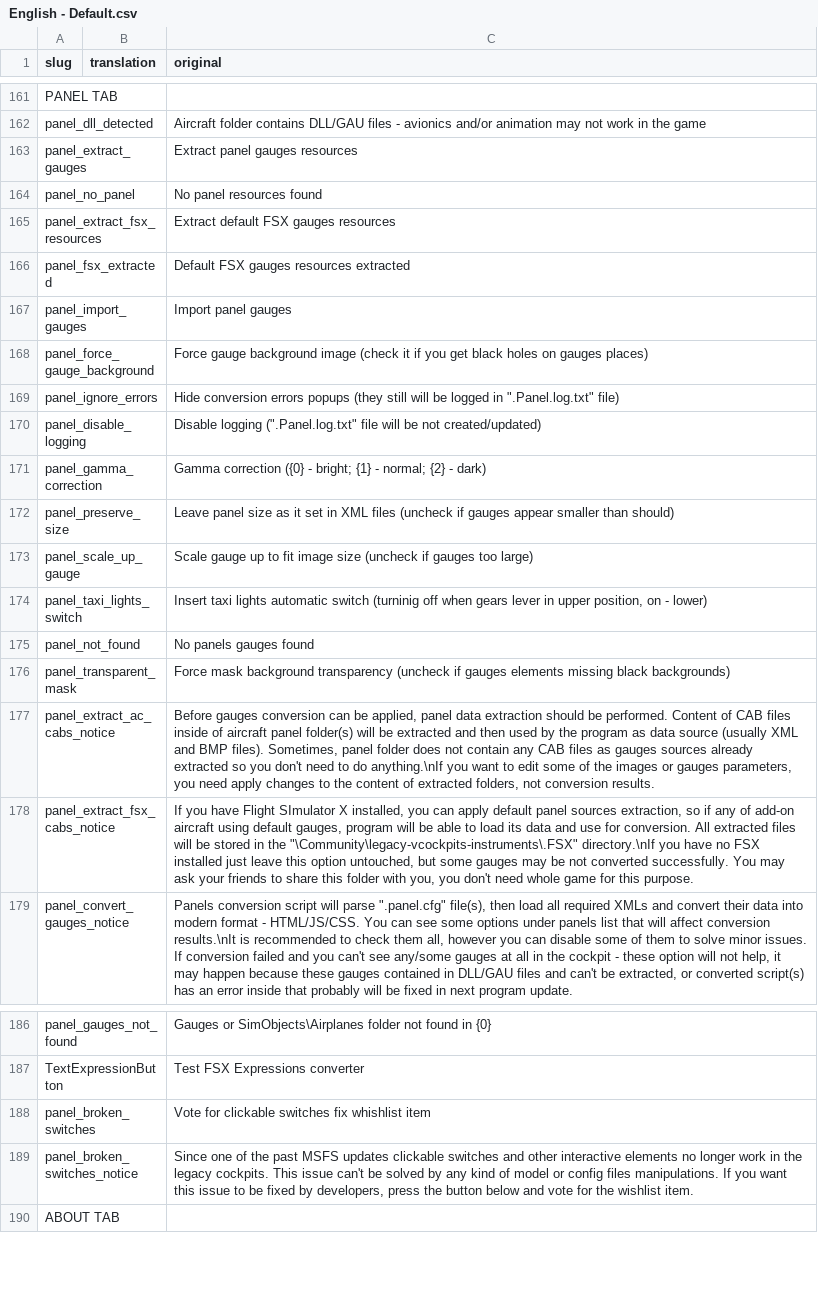
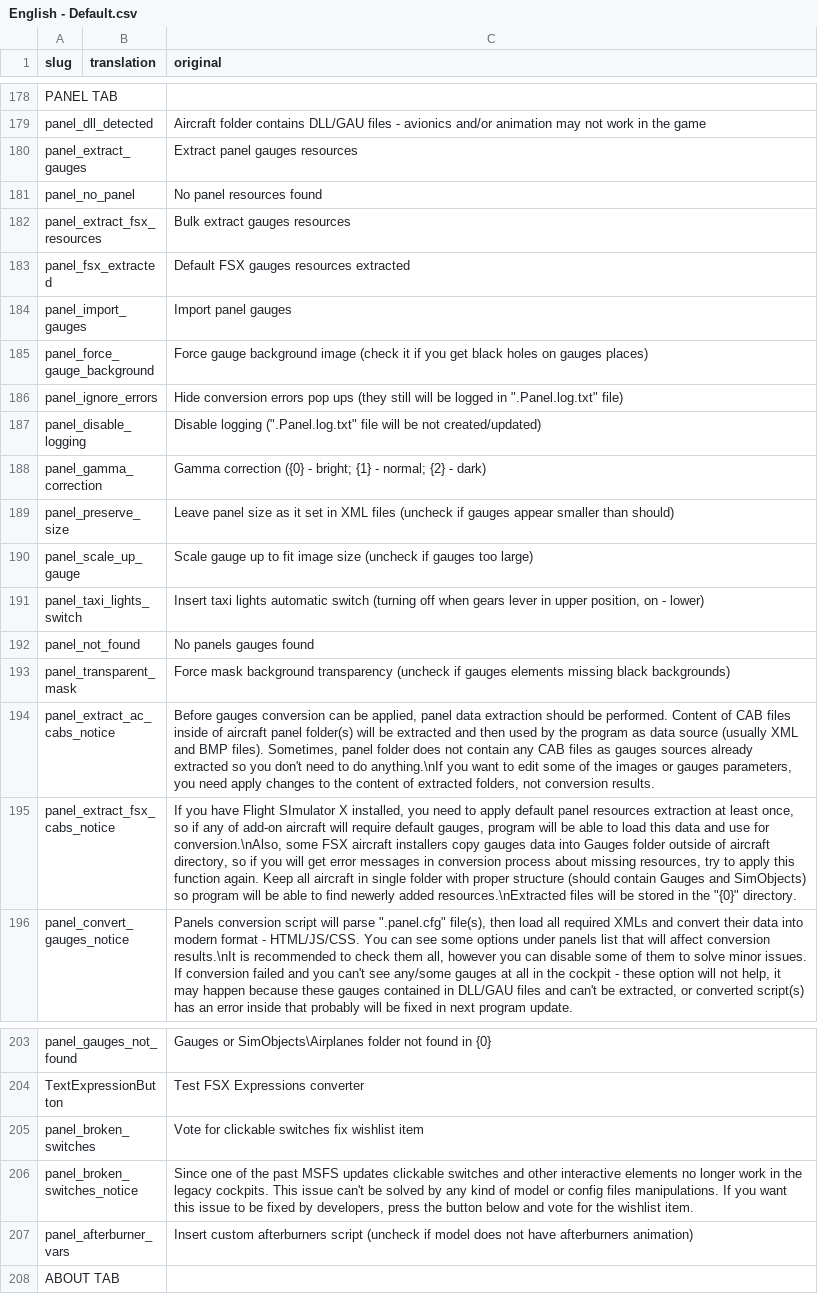
Before and after one commit to thealx-eech/msfsLegacyImporter, a CSV file: fs2020LegacyImporter/bin/Debug/lngFls/English - Default.csv, drawn as a sheet; only a part is shown, gaps mark what is left out; addresses are those after the commit; the diff covers the shown part only; the diff names each change by its address in the sheet, - before the commit and + after, or states it on an @@ line.

Commit message:
0.2.3.0 * aircraft.cfg backup on import * server domain change * gauges extraction at each import disabled * afterburner thrust fix * ModelDef afterburner variable replacement * custom afterburner control JS script

```diff
--- a/fs2020LegacyImporter/bin/Debug/lngFls/English - Default.csv
+++ b/fs2020LegacyImporter/bin/Debug/lngFls/English - Default.csv
-C182 (original): Extract default FSX gauges resources
+C182 (original): Bulk extract gauges resources
-C186 (original): …conversion errors popups (they still…
+C186 (original): …conversion errors pop ups (they still…
-C191 (original): …automatic switch (turninig off when…
+C191 (original): …automatic switch (turning off when…
-C195 (original): …installed, you can apply default panel sources extraction, so if any of add-on aircraft using default gauges, program will be able to load its data and use for conversion. All extracted files will be stored in the "\Community\legacy-vcockpits-instruments\.FSX" directory.\nIf you have no FSX installed just leave this option untouched, but some gauges may be not converted successfully. You may ask your friends to share this folder with you, you don't need whole game for this purpose.
+C195 (original): …installed, you need to apply default panel resources extraction at least once, so if any of add-on aircraft will require default gauges, program will be able to load this data and use for conversion.\nAlso, some FSX aircraft installers copy gauges data into Gauges folder outside of aircraft directory, so if you will get error messages in conversion process about missing resources, try to apply this function again. Keep all aircraft in single folder with proper structure (should contain Gauges and SimObjects) so program will be able to find newerly added resources.\nExtracted files will be stored in the "{0}" directory.
-C205 (original): …switches fix whishlist item
+C205 (original): …switches fix wishlist item
+row 207: panel_afterburner_vars |  | Insert custom afterburners script (uncheck if model does not have afterburners animation)
```
Also changed, not shown: 17 added rows and 2 edited cells elsewhere in this file, fs2020LegacyImporter/bin/Debug/lngFls/French - Français.csv, fs2020LegacyImporter/bin/Debug/lngFls/Russian - Русский.csv, 8 other files.
